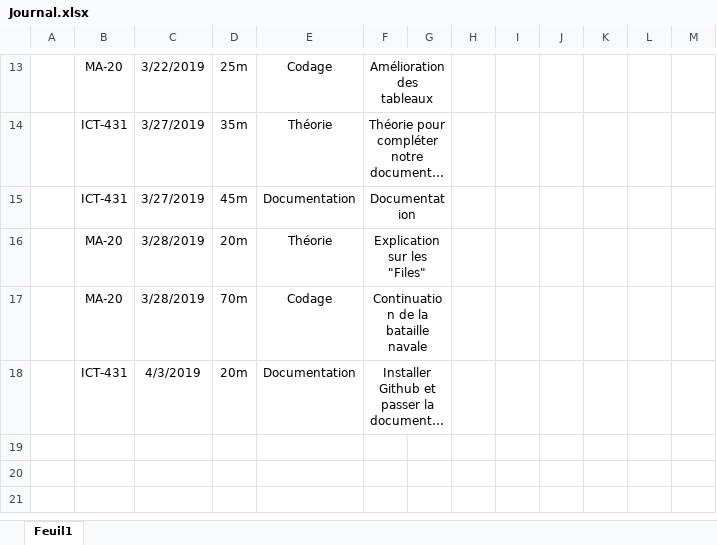
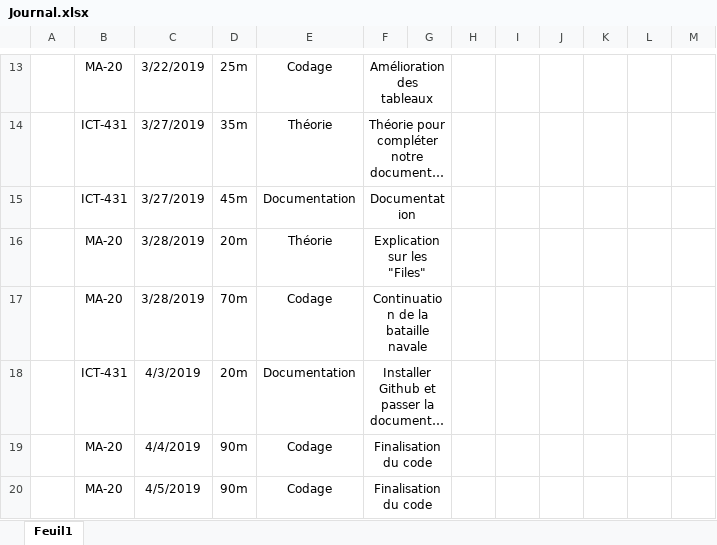
Before and after one commit to TCamoes15/BatailleNavaleSantos431, an Excel workbook: Journal.xlsx, sheet Feuil1, drawn as a sheet; only a part is shown, gaps mark what is left out; long unchanged cells end in …; values as stored, in another font and other column widths than the file's, no borders; the diff names each change by its address in the sheet, - before the commit and + after, or states it on an @@ line.

Commit message:
Mise à jour du journal de bord

```diff
--- a/Journal.xlsx (sheet Feuil1)
+++ b/Journal.xlsx (sheet Feuil1)
+row 19:  | MA-20 | 4/4/2019 | 90m | Codage | Finalisation du code
+row 20:  | MA-20 | 4/5/2019 | 90m | Codage | Finalisation du code
```
Also changed, not shown: 1 other file.
